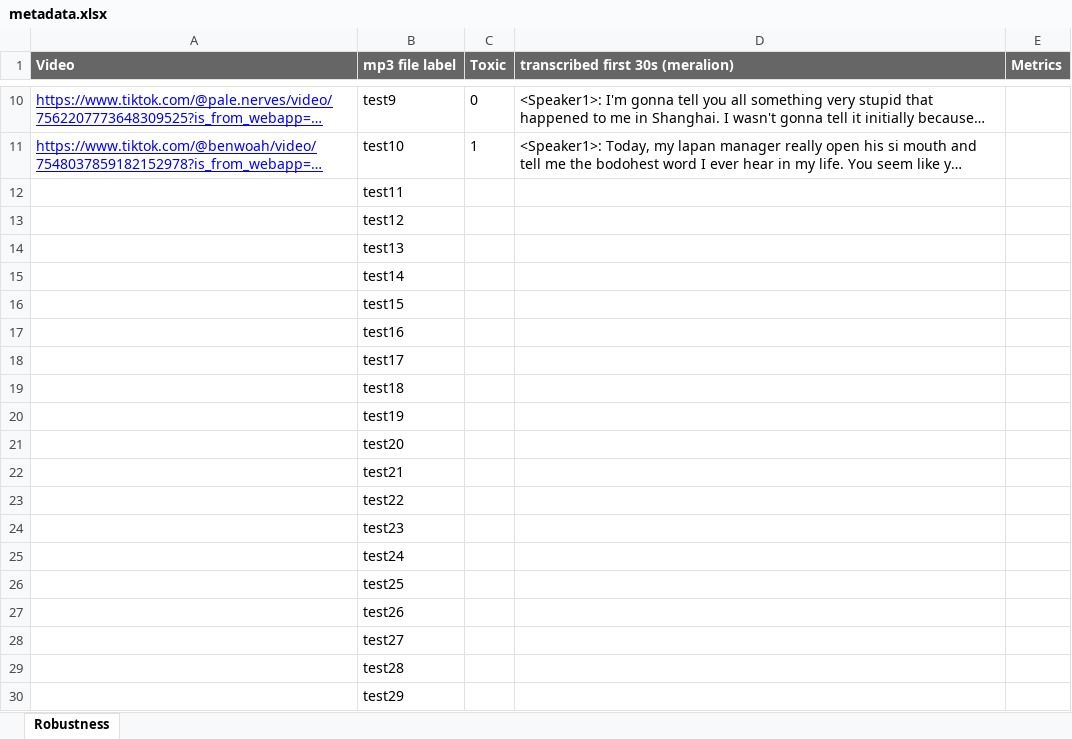
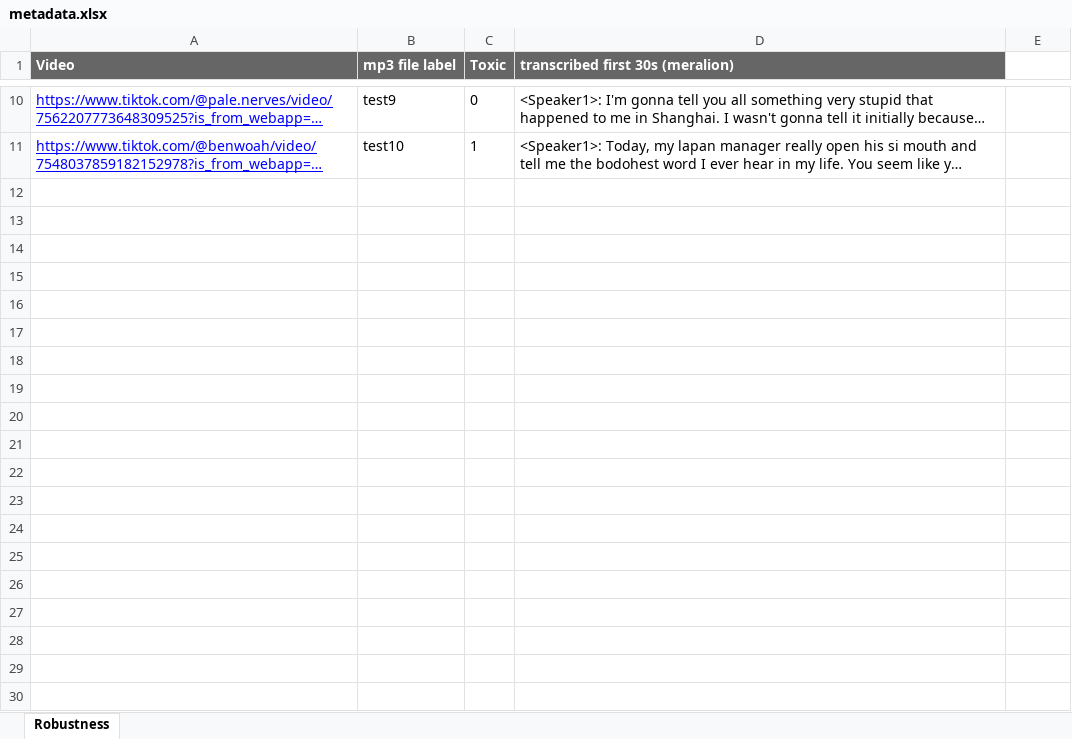
Before and after one commit to kht321/meralion, an Excel workbook: data/profanities/metadata.xlsx, sheet Robustness, drawn as a sheet; only a part is shown, gaps mark what is left out; long unchanged cells end in …; values as stored, in another font and other column widths than the file's, no borders; the diff covers the shown part only; the diff names each change by its address in the sheet, - before the commit and + after, or states it on an @@ line.

Commit message:
add self-curated profanities

```diff
--- a/data/profanities/metadata.xlsx (sheet Robustness)
+++ b/data/profanities/metadata.xlsx (sheet Robustness)
-E1: Metrics
+E1: (empty)
-E1 fill: #666666
+E1 fill: none
-row 12:  | test11
-row 13:  | test12
-row 14:  | test13
-row 15:  | test14
-row 16:  | test15
-row 17:  | test16
-row 18:  | test17
-row 19:  | test18
-row 20:  | test19
-row 21:  | test20
-row 22:  | test21
-row 23:  | test22
-row 24:  | test23
-row 25:  | test24
-row 26:  | test25
-row 27:  | test26
-row 28:  | test27
-row 29:  | test28
-row 30:  | test29
```
Also changed, not shown: 11 removed rows elsewhere in this sheet, 50 other files.
